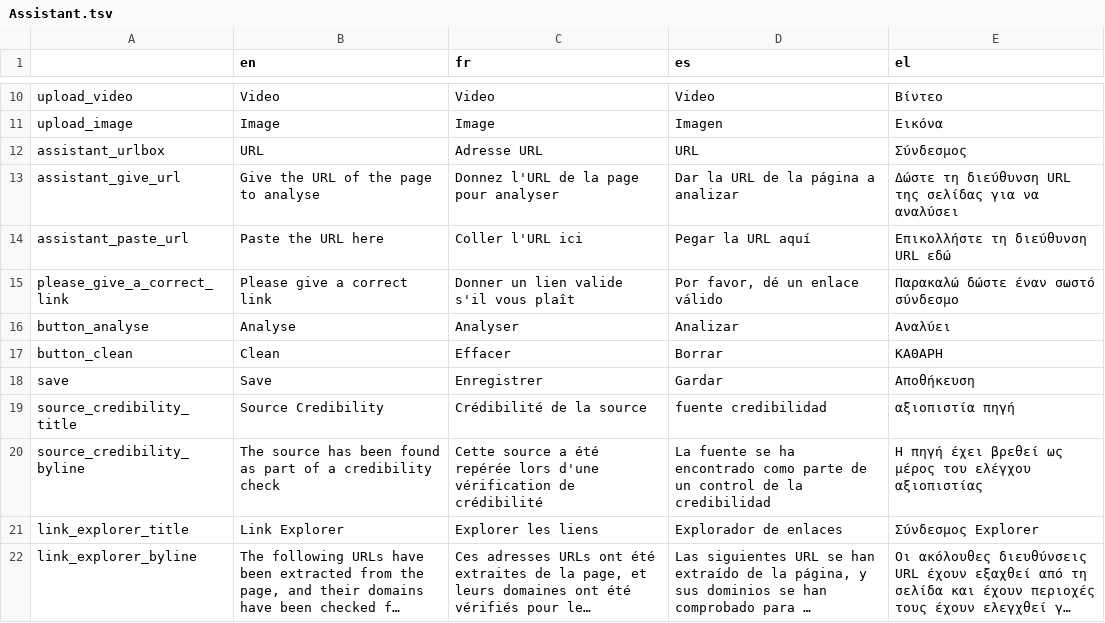
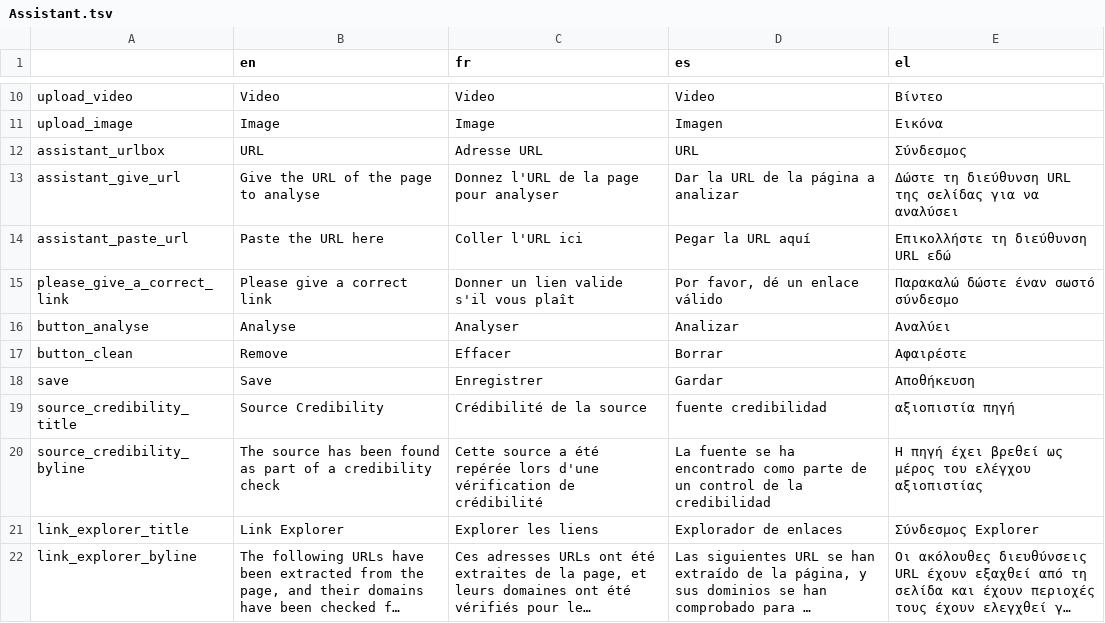
Before and after one commit to Xelgen/InVID-Translations, a TSV file: components/NavItems/tools/Assistant.tsv, drawn as a sheet; only a part is shown, gaps mark what is left out; long unchanged cells end in ….

Commit message:
updates Assistant.tsv

```diff
--- a/components/NavItems/tools/Assistant.tsv
+++ b/components/NavItems/tools/Assistant.tsv
@@ -16,3 +16,3 @@ please_give_a_correct_link	Please give a correct link	Donner un lien valide s'il
 button_analyse	Analyse	Analyser	Analizar	Αναλύει
-button_clean	Clean	Effacer	Borrar	ΚΑΘΑΡΗ
+button_clean	Remove	Effacer	Borrar	Αφαιρέστε
 save	Save	Enregistrer	Gardar	Αποθήκευση
```
